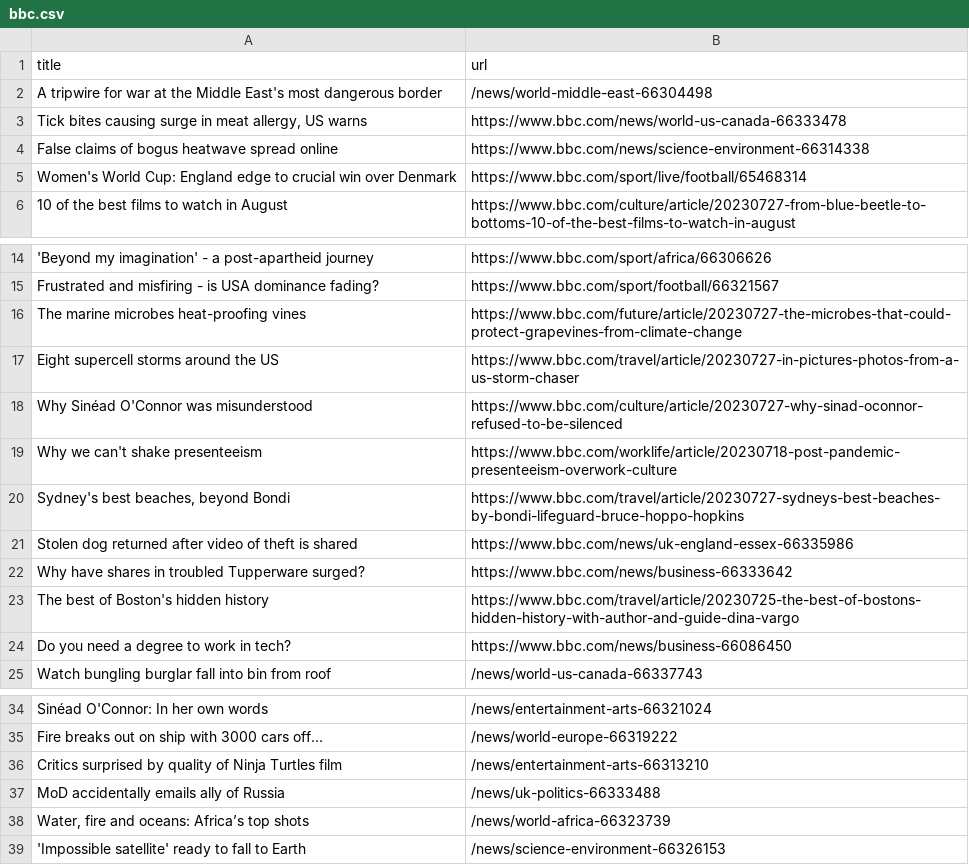
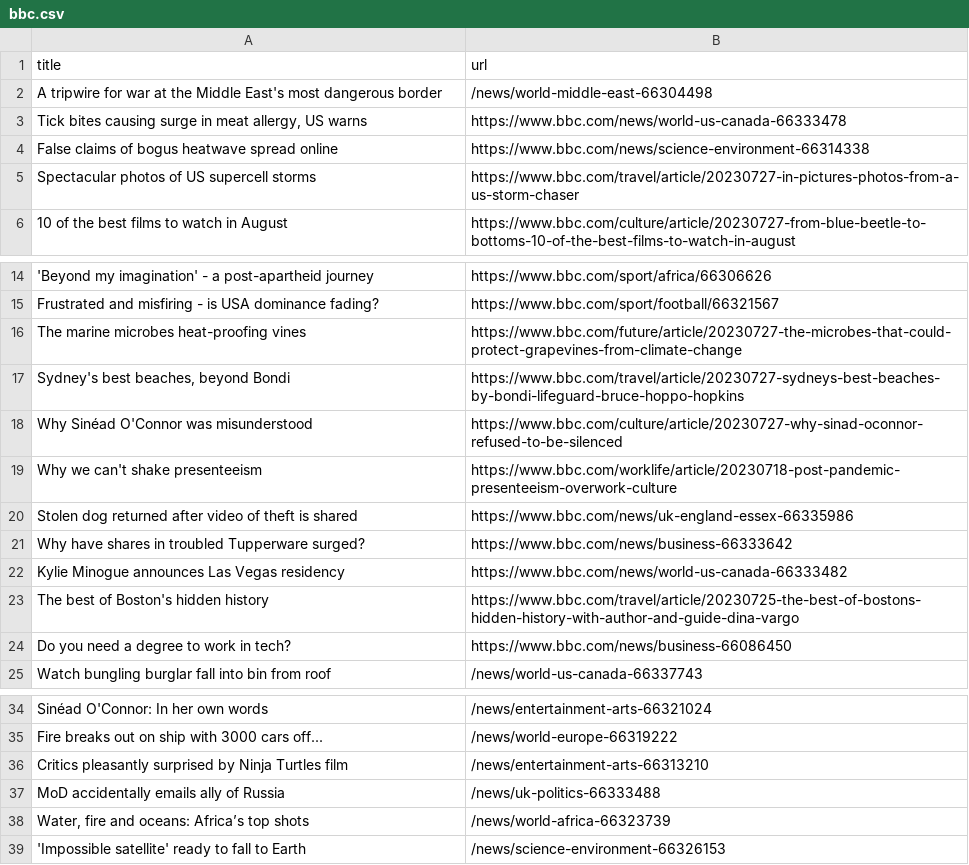
Before and after one commit to ramanshreya/automatic-scraper, a CSV file: bbc.csv, drawn as a sheet; only a part is shown, gaps mark what is left out.

```diff
--- a/bbc.csv
+++ b/bbc.csv
@@ -4,3 +4,3 @@ A tripwire for war at the Middle East's most dangerous border,/news/world-middle
 False claims of bogus heatwave spread online,https://www.bbc.com/news/science-environment-66314338
-Women's World Cup: England edge to crucial win over Denmark,https://www.bbc.com/sport/live/football/65468314
+Spectacular photos of US supercell storms,https://www.bbc.com/travel/article/20230727-in-pictures-photos-from-a-us-storm-chaser
 10 of the best films to watch in August,https://www.bbc.com/culture/article/20230727-from-blue-beetle-to-bottoms-10-of-the-best-films-to-watch-in-august
@@ -16,8 +16,8 @@ Frustrated and misfiring - is USA dominance fading?,https://www.bbc.com/sport/fo
 The marine microbes heat-proofing vines,https://www.bbc.com/future/article/20230727-the-microbes-that-could-protect-grapevines-from-climate-change
-Eight supercell storms around the US,https://www.bbc.com/travel/article/20230727-in-pictures-photos-from-a-us-storm-chaser
+"Sydney's best beaches, beyond Bondi",https://www.bbc.com/travel/article/20230727-sydneys-best-beaches-by-bondi-lifeguard-bruce-hoppo-hopkins
 Why Sinéad O'Connor was misunderstood,https://www.bbc.com/culture/article/20230727-why-sinad-oconnor-refused-to-be-silenced
 Why we can't shake presenteeism,https://www.bbc.com/worklife/article/20230718-post-pandemic-presenteeism-overwork-culture
-"Sydney's best beaches, beyond Bondi",https://www.bbc.com/travel/article/20230727-sydneys-best-beaches-by-bondi-lifeguard-bruce-hoppo-hopkins
 Stolen dog returned after video of theft is shared,https://www.bbc.com/news/uk-england-essex-66335986
 Why have shares in troubled Tupperware surged?,https://www.bbc.com/news/business-66333642
+Kylie Minogue announces Las Vegas residency,https://www.bbc.com/news/world-us-canada-66333482
 The best of Boston's hidden history,https://www.bbc.com/travel/article/20230725-the-best-of-bostons-hidden-history-with-author-and-guide-dina-vargo
@@ -35,3 +35,3 @@ Sinéad O'Connor: In her own words,/news/entertainment-arts-66321024
 Fire breaks out on ship with 3000 cars off...,/news/world-europe-66319222
-Critics surprised by quality of Ninja Turtles film,/news/entertainment-arts-66313210
+Critics pleasantly surprised by Ninja Turtles film,/news/entertainment-arts-66313210
 MoD accidentally emails ally of Russia,/news/uk-politics-66333488
```
